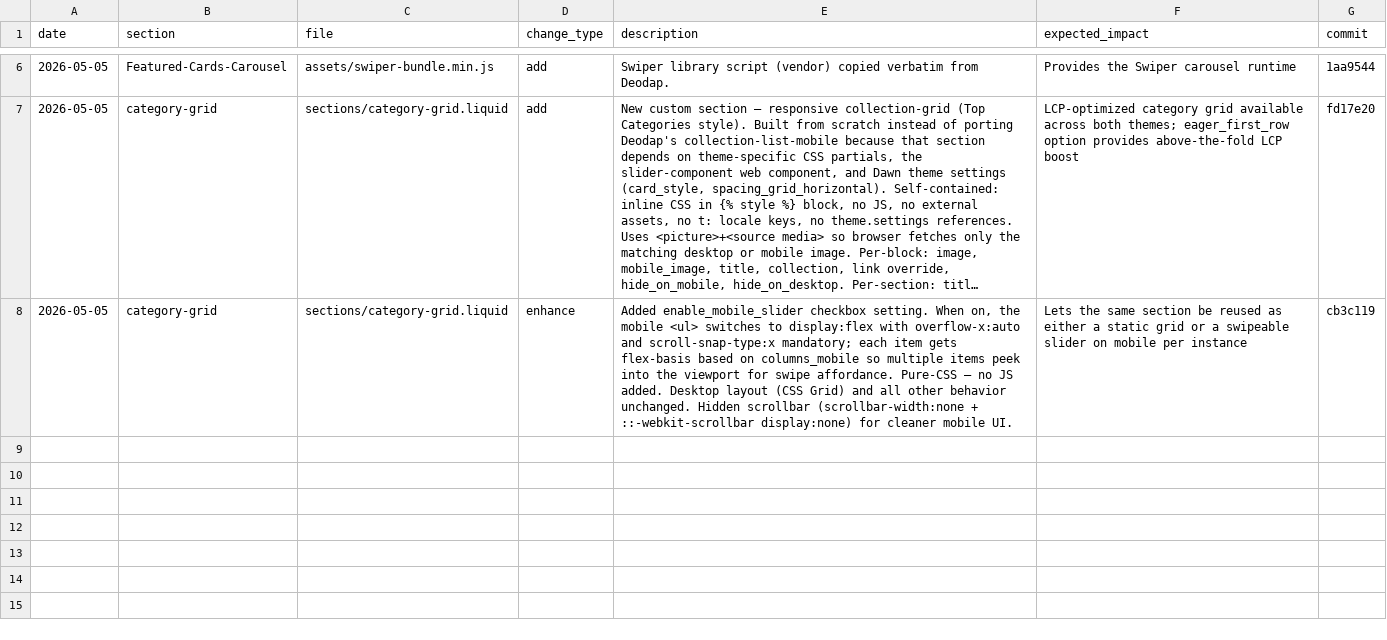
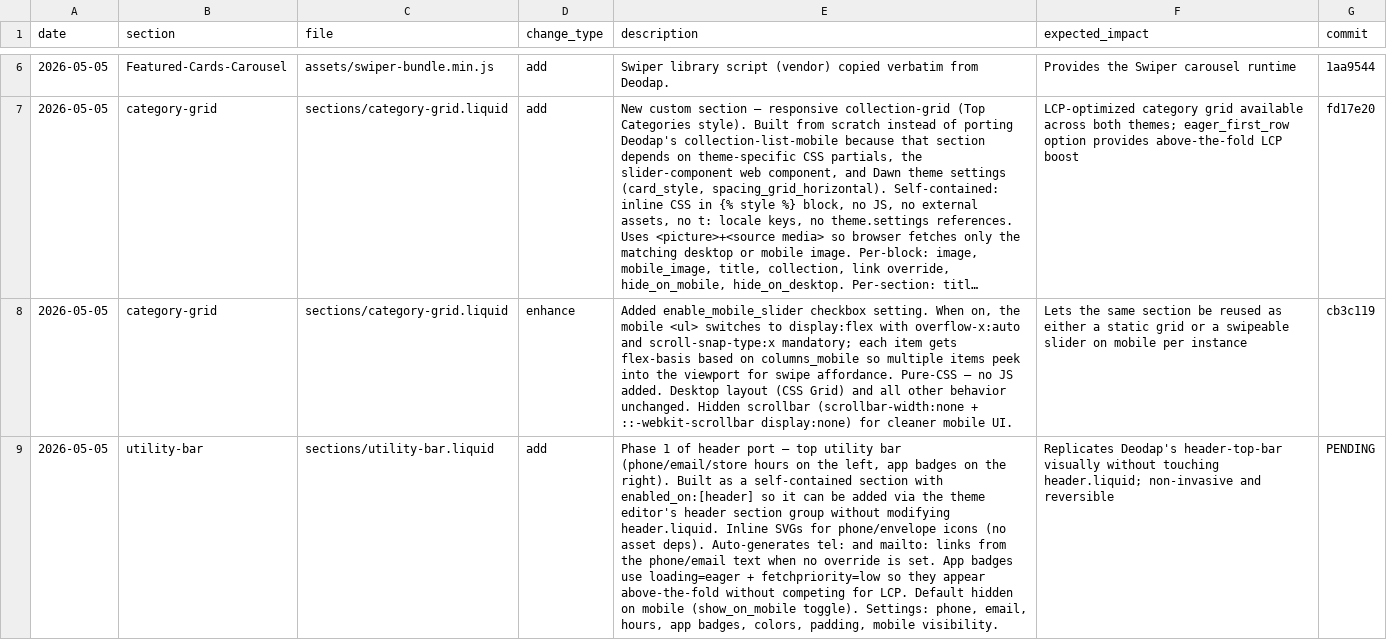
Before and after one commit to Aashutosh1632/Ambiw-Dawn, a CSV file: change-log.csv, drawn as a sheet; only a part is shown, gaps mark what is left out; long unchanged cells end in …; the diff names each change by its address in the sheet, - before the commit and + after, or states it on an @@ line.

```diff
--- a/change-log.csv
+++ b/change-log.csv
+row 9: 2026-05-05 | utility-bar | sections/utility-bar.liquid | add | Phase 1 of header port — top utility bar (phone/email/store hours on the left, app badges on the right). Built as a self-contained section with enabled_on:[header] so it can be added via the theme editor's header section group without modifying header.liquid. Inline SVGs for phone/envelope icons (no asset deps). Auto-generates tel: and mailto: links from the phone/email text when no override is set. App badges use loading=eager + fetchpriority=low so they appear above-the-fold without competing for LCP. Default hidden on mobile (show_on_mobile toggle). Settings: phone, email, hours, app badges, colors, padding, mobile visibility. | Replicates Deodap's header-top-bar visually without touching header.liquid; non-invasive and reversible | PENDING
```
Also changed, not shown: 1 other file.
